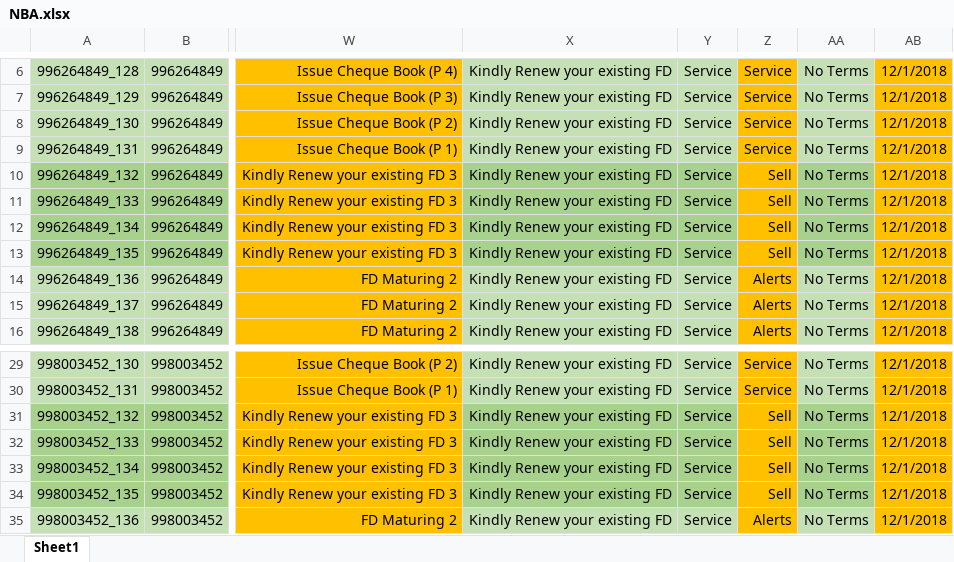
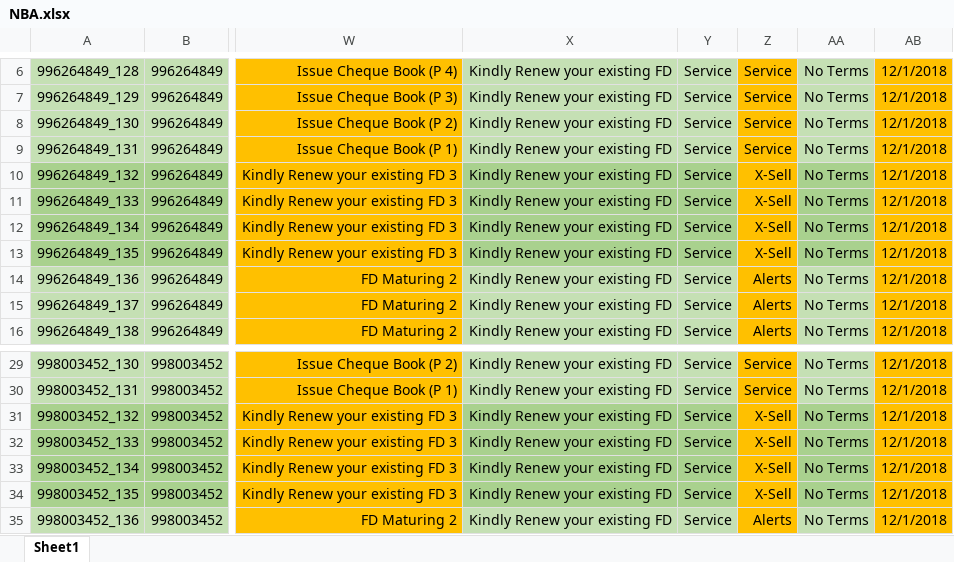
Before and after one commit to XI754-AbhishekDalakoti/yes-genie-testautomation, an Excel workbook: xebia_elasticdata/src/main/resources/NBA.xlsx, sheet Sheet1, drawn as a sheet; only a part is shown, gaps mark what is left out; values as stored, in another font and other column widths than the file's, no borders; the diff names each change by its address in the sheet, - before the commit and + after, or states it on an @@ line.

```diff
--- a/xebia_elasticdata/src/main/resources/NBA.xlsx (sheet Sheet1)
+++ b/xebia_elasticdata/src/main/resources/NBA.xlsx (sheet Sheet1)
-Z10:Z13: Sell
+Z10:Z13: X-Sell
-Z31:Z34: Sell
+Z31:Z34: X-Sell
```
Also changed, not shown: 4 other files.
